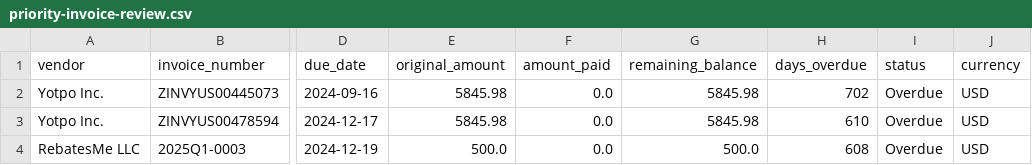
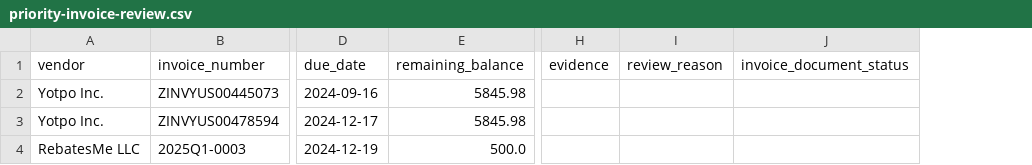
Before and after one commit to Equestrian-Labs-Dashboard/Payables, a CSV file: data/priority-invoice-review.csv, drawn as a sheet; only a part is shown, gaps mark what is left out; removed rows and columns are numbered as before the commit, all else as after; the diff names each change by its address in the sheet, - before the commit and + after, or states it on an @@ line.

```diff
--- a/data/priority-invoice-review.csv
+++ b/data/priority-invoice-review.csv
-column E (original_amount), rows 2-4: 5845.98 | 5845.98 | 500.0
-column F (amount_paid), rows 2-4: all 0.0
-column H (days_overdue), rows 2-4: 702 | 610 | 608
-column I (status), rows 2-4: all Overdue
-column J (currency), rows 2-4: all USD
+column H (evidence), empty
+column I (review_reason), empty
+column J (invoice_document_status), empty
```
Also changed, not shown: 1 other file.
